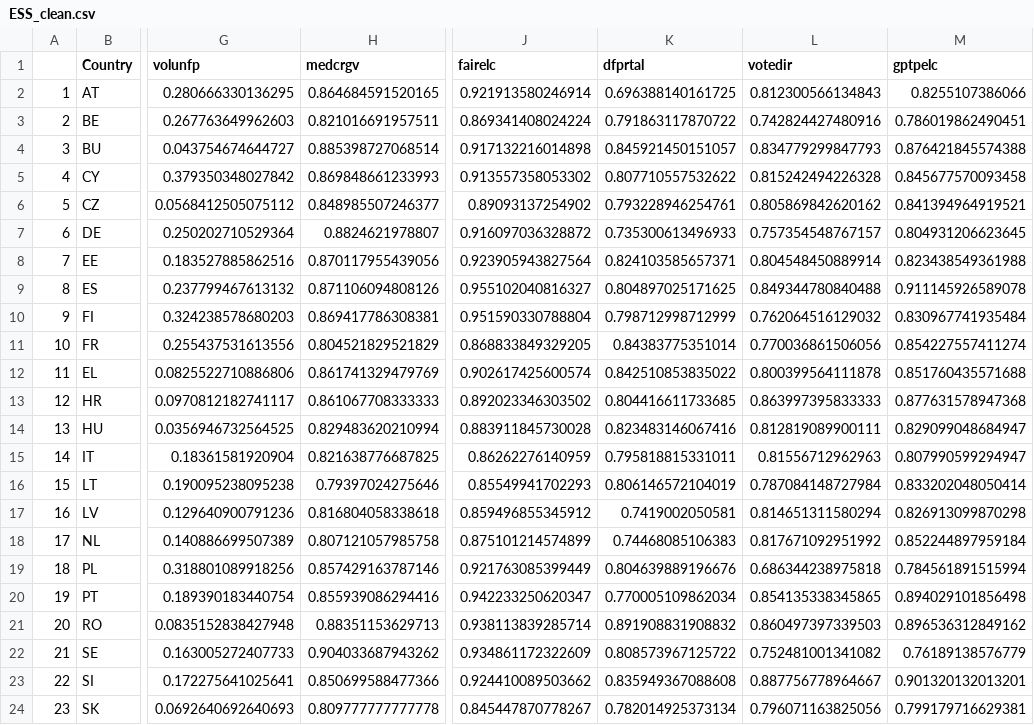
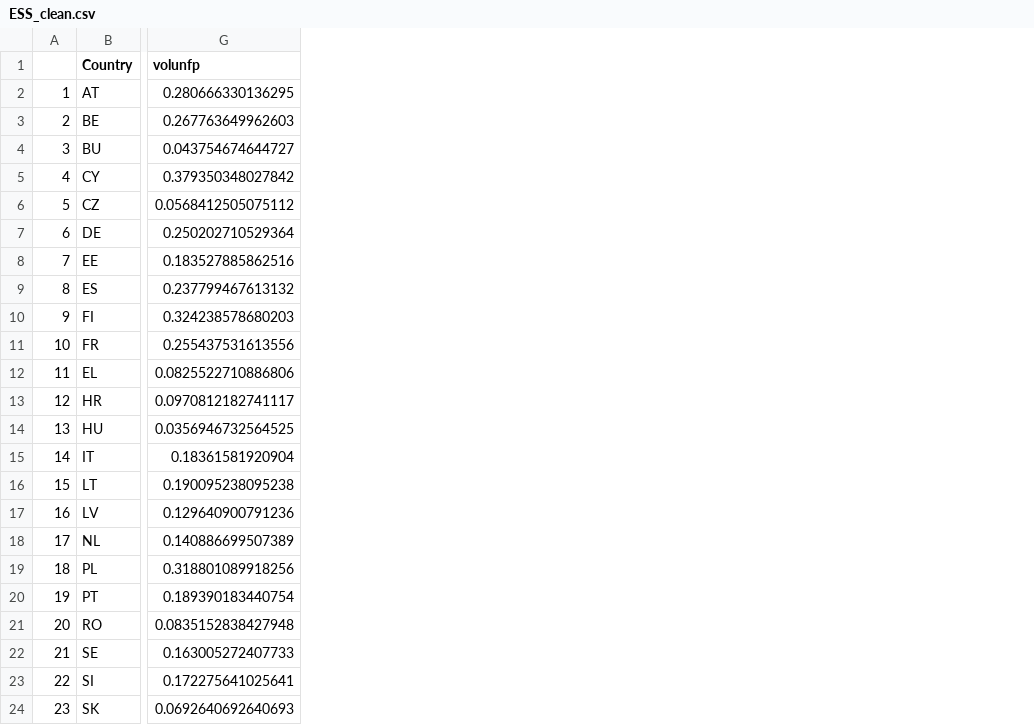
Before and after one commit to ctoruno/eu-data-validation, a CSV file: TPS/Cleaning/ESS/ESS_clean.csv, drawn as a sheet; only a part is shown, gaps mark what is left out; the diff names each change by its address in the sheet, - before the commit and + after, or states it on an @@ line.

```diff
--- a/TPS/Cleaning/ESS/ESS_clean.csv
+++ b/TPS/Cleaning/ESS/ESS_clean.csv
-column H (medcrgv), rows 2-24: 0.864684591520165 | 0.821016691957511 | 0.885398727068514 | 0.869848661233993 | 0.848985507246377 | 0.8824621978807 | 0.870117955439056 | 0.871106094808126 | 0.869417786308381 | 0.804521829521829 | 0.861741329479769 | 0.861067708333333 | 0.829483620210994 | 0.821638776687825 | 0.79397024275646 | 0.816804058338618 | 0.807121057985758 | 0.857429163787146 | 0.855939086294416 | 0.88351153629713 | 0.904033687943262 | 0.850699588477366 | 0.809777777777778
-column J (fairelc), rows 2-24: 0.921913580246914 | 0.869341408024224 | 0.917132216014898 | 0.913557358053302 | 0.89093137254902 | 0.916097036328872 | 0.923905943827564 | 0.955102040816327 | 0.951590330788804 | 0.868833849329205 | 0.902617425600574 | 0.892023346303502 | 0.883911845730028 | 0.86262276140959 | 0.85549941702293 | 0.859496855345912 | 0.875101214574899 | 0.921763085399449 | 0.942233250620347 | 0.938113839285714 | 0.934861172322609 | 0.924410089503662 | 0.845447870778267
-column K (dfprtal), rows 2-24: 0.696388140161725 | 0.791863117870722 | 0.845921450151057 | 0.807710557532622 | 0.793228946254761 | 0.735300613496933 | 0.824103585657371 | 0.804897025171625 | 0.798712998712999 | 0.84383775351014 | 0.842510853835022 | 0.804416611733685 | 0.823483146067416 | 0.795818815331011 | 0.806146572104019 | 0.7419002050581 | 0.74468085106383 | 0.804639889196676 | 0.770005109862034 | 0.891908831908832 | 0.808573967125722 | 0.835949367088608 | 0.782014925373134
-column L (votedir), rows 2-24: 0.812300566134843 | 0.742824427480916 | 0.834779299847793 | 0.815242494226328 | 0.805869842620162 | 0.757354548767157 | 0.804548450889914 | 0.849344780840488 | 0.762064516129032 | 0.770036861506056 | 0.800399564111878 | 0.863997395833333 | 0.812819089900111 | 0.81556712962963 | 0.787084148727984 | 0.814651311580294 | 0.817671092951992 | 0.686344238975818 | 0.854135338345865 | 0.860497397339503 | 0.752481001341082 | 0.887756778964667 | 0.796071163825056
-column M (gptpelc), rows 2-24: 0.8255107386066 | 0.786019862490451 | 0.876421845574388 | 0.845677570093458 | 0.841394964919521 | 0.804931206623645 | 0.823438549361988 | 0.911145926589078 | 0.830967741935484 | 0.854227557411274 | 0.851760435571688 | 0.877631578947368 | 0.829099048684947 | 0.807990599294947 | 0.833202048050414 | 0.826913099870298 | 0.852244897959184 | 0.784561891515994 | 0.894029101856498 | 0.896536312849162 | 0.76189138576779 | 0.901320132013201 | 0.799179716629381
```
Also changed, not shown: 10 other files.
